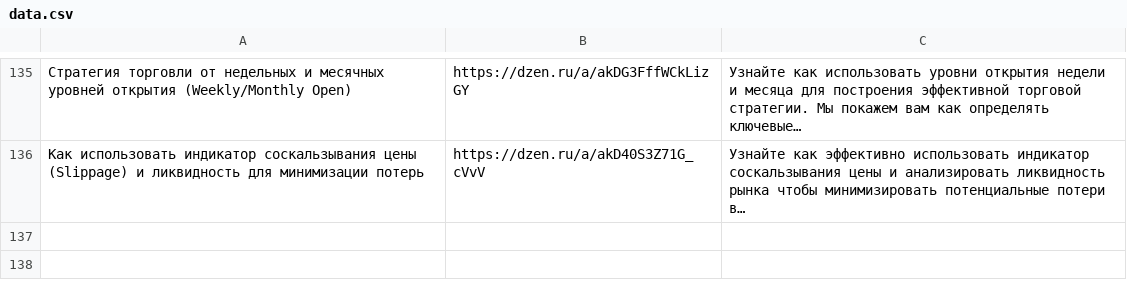
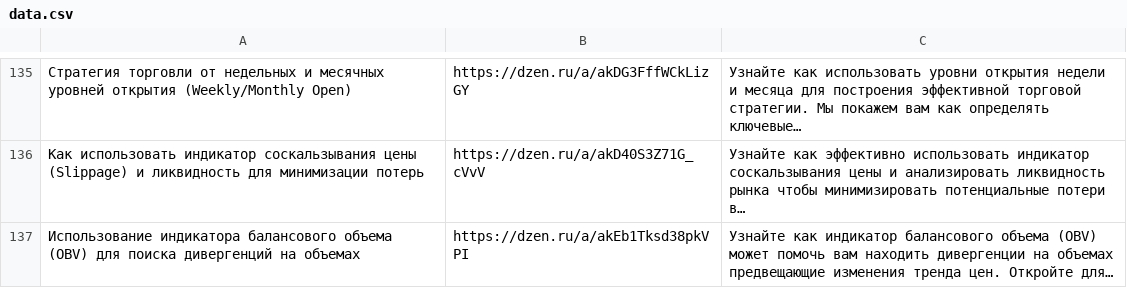
Before and after one commit to stolzmain/zen-auto-site, a CSV file: data.csv, drawn as a sheet; only a part is shown, gaps mark what is left out; the diff names each change by its address in the sheet, - before the commit and + after, or states it on an @@ line.

Commit message:
Обновление data.csv

```diff
--- a/data.csv
+++ b/data.csv
+row 137: Использование индикатора балансового объема (OBV) для поиска дивергенций на объемах | https://dzen.ru/a/akEb1Tksd38pkVPI | Узнайте как индикатор балансового объема (OBV) может помочь вам находить дивергенции на объемах предвещающие изменения тренда цен. Откройте для…
```
